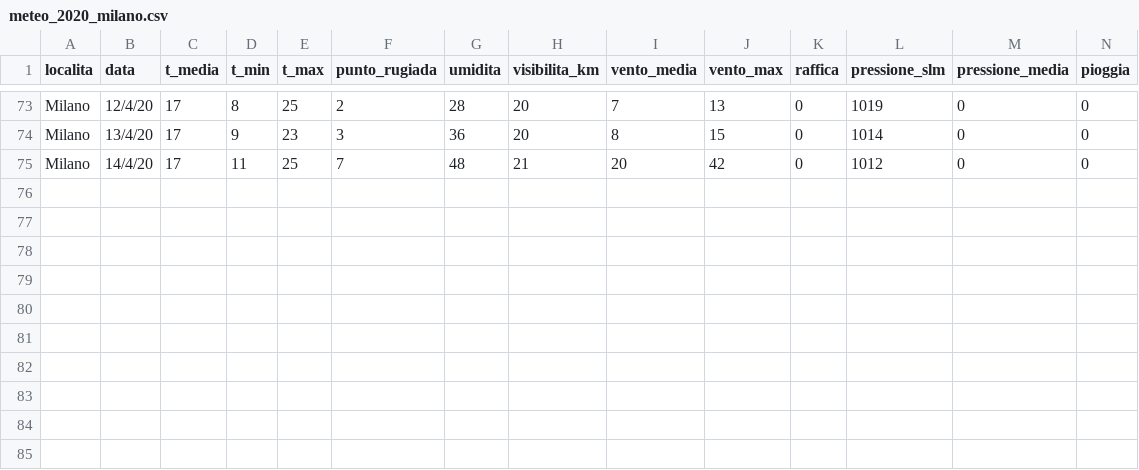
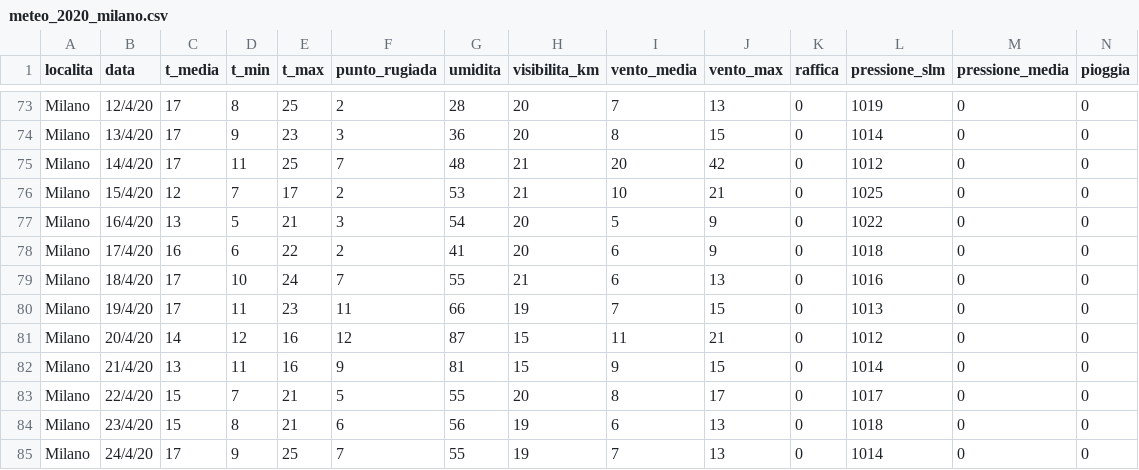
Before and after one commit to aribasadme/COVID19, a CSV file: meteo_2020_milano.csv, drawn as a sheet; only a part is shown, gaps mark what is left out; rows hold the shown columns only; the diff names each change by its address in the sheet, - before the commit and + after, or states it on an @@ line.

Commit message:
Updated Meteo records

```diff
--- a/meteo_2020_milano.csv
+++ b/meteo_2020_milano.csv
+row 76: Milano | 15/4/20 | 12 | 7 | 17 | 2 | 53 | 21 | 10 | 21 | 0 | 1025 | 0 | 0
+row 77: Milano | 16/4/20 | 13 | 5 | 21 | 3 | 54 | 20 | 5 | 9 | 0 | 1022 | 0 | 0
+row 78: Milano | 17/4/20 | 16 | 6 | 22 | 2 | 41 | 20 | 6 | 9 | 0 | 1018 | 0 | 0
+row 79: Milano | 18/4/20 | 17 | 10 | 24 | 7 | 55 | 21 | 6 | 13 | 0 | 1016 | 0 | 0
+row 80: Milano | 19/4/20 | 17 | 11 | 23 | 11 | 66 | 19 | 7 | 15 | 0 | 1013 | 0 | 0
+row 81: Milano | 20/4/20 | 14 | 12 | 16 | 12 | 87 | 15 | 11 | 21 | 0 | 1012 | 0 | 0
+row 82: Milano | 21/4/20 | 13 | 11 | 16 | 9 | 81 | 15 | 9 | 15 | 0 | 1014 | 0 | 0
+row 83: Milano | 22/4/20 | 15 | 7 | 21 | 5 | 55 | 20 | 8 | 17 | 0 | 1017 | 0 | 0
+row 84: Milano | 23/4/20 | 15 | 8 | 21 | 6 | 56 | 19 | 6 | 13 | 0 | 1018 | 0 | 0
+row 85: Milano | 24/4/20 | 17 | 9 | 25 | 7 | 55 | 19 | 7 | 13 | 0 | 1014 | 0 | 0
```
Also changed, not shown: 1 other file.
